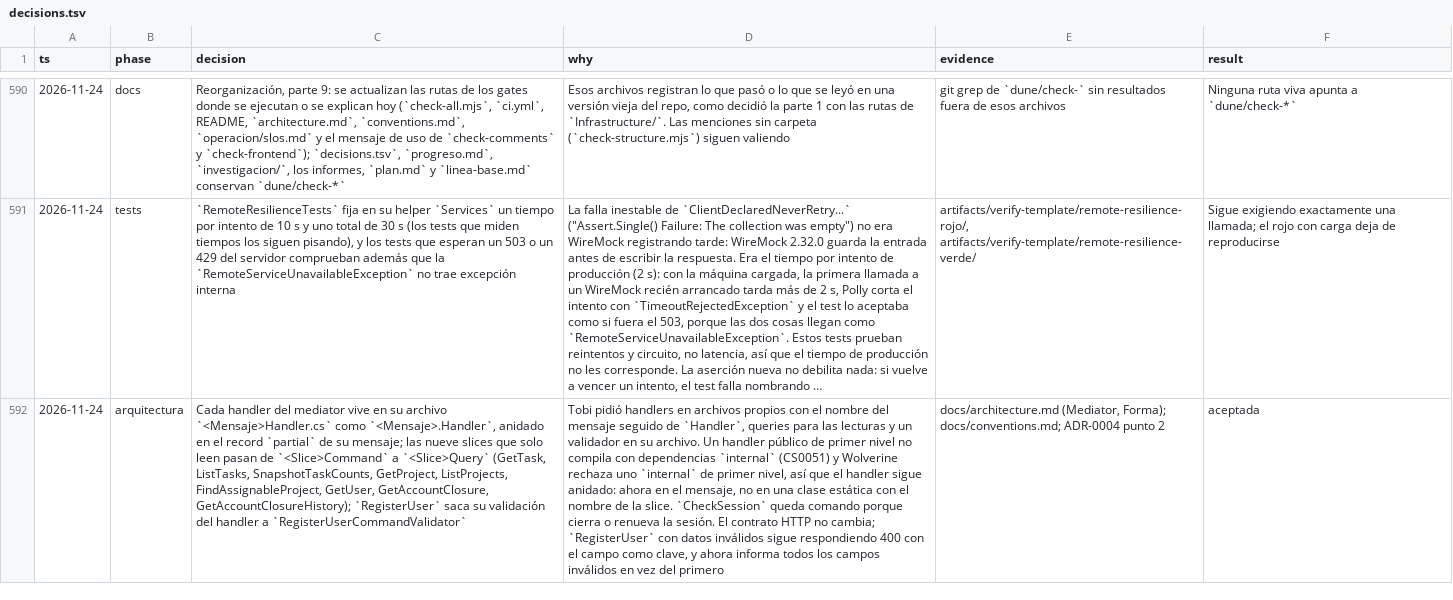
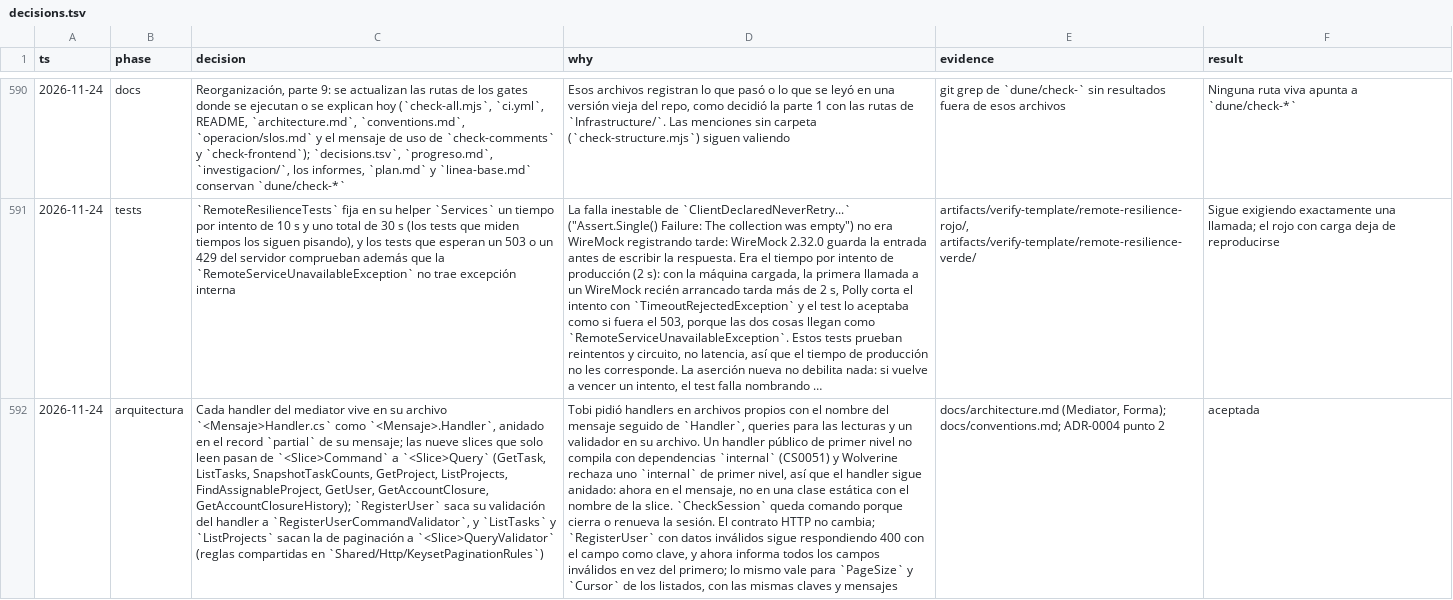
Before and after one commit to tobiasesquivel/full-stack-template, a TSV file: docs/decisions.tsv, drawn as a sheet; only a part is shown, gaps mark what is left out; long unchanged cells end in …; the diff names each change by its address in the sheet, - before the commit and + after, or states it on an @@ line.

Commit message:
Aplica la revisión de Codex: validadores de paginación y DUNE0031 más estricta
- ListTasks y ListProjects sacan la validación de PageSize y Cursor del handler
  a ListTasksQueryValidator y ListProjectsQueryValidator, con las reglas en
  Shared/Http/KeysetPaginationRules. Mismas claves y mensajes en el 400.
- DUNE0031 exige que el record del mensaje se declare también en <Mensaje>.cs,
  así mensaje y handler no pueden volver a juntarse en un archivo.

```diff
--- a/docs/decisions.tsv
+++ b/docs/decisions.tsv
-C592 (decision): …handler a `RegisterUserCommandValidator`
+C592 (decision): …handler a `RegisterUserCommandValidator`, y `ListTasks` y `ListProjects` sacan la de paginación a `<Slice>QueryValidator` (reglas compartidas en `Shared/Http/KeysetPaginationRules`)
-D592 (why): …vez del primero
+D592 (why): …vez del primero; lo mismo vale para `PageSize` y `Cursor` de los listados, con las mismas claves y mensajes
```
Also changed, not shown: 16 other files.
